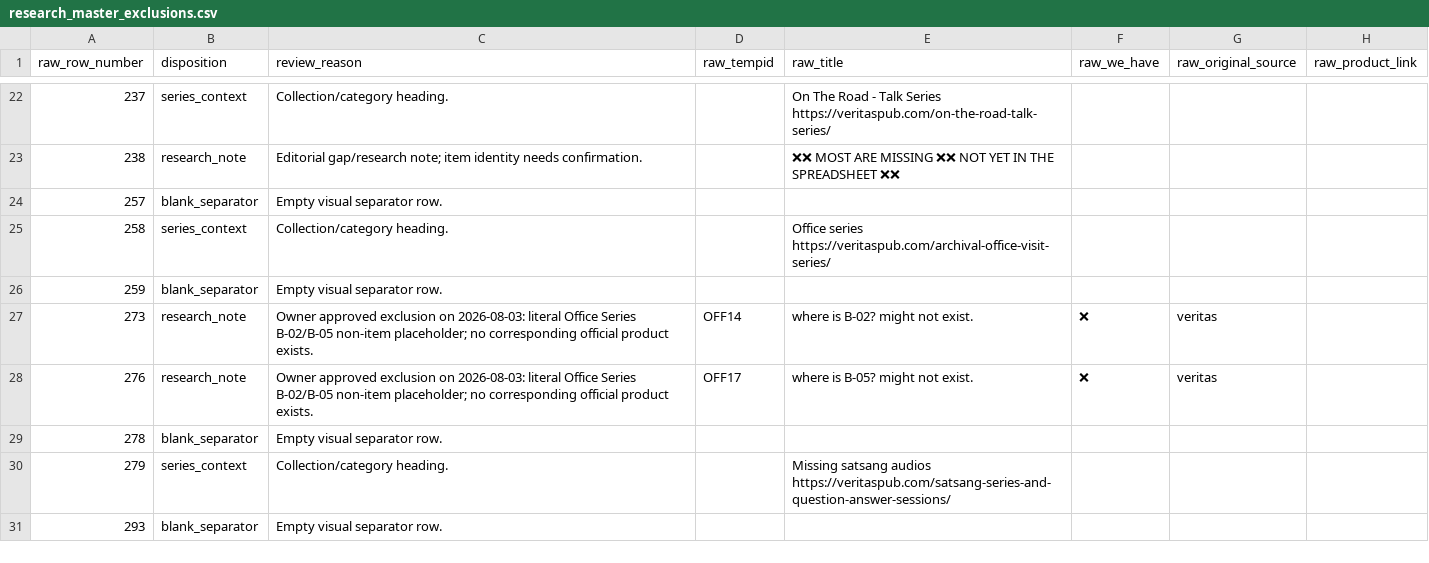
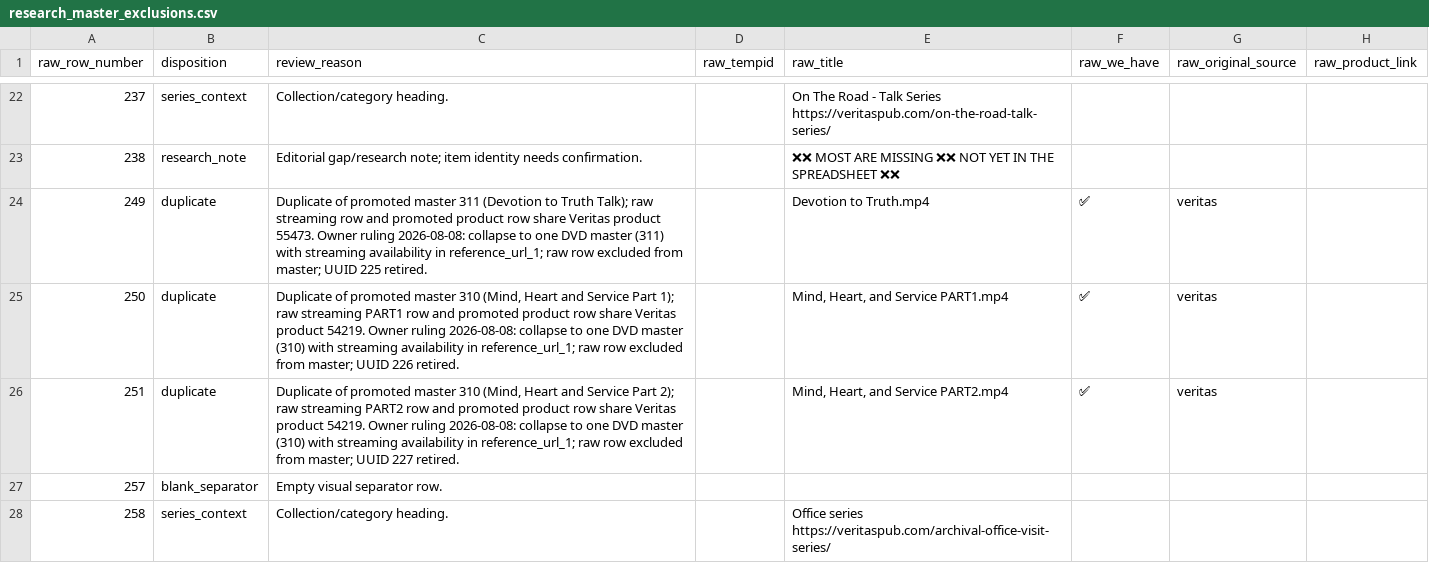
Before and after one commit to 56eli/docsheet, a CSV file: data/research_master_exclusions.csv, drawn as a sheet; only a part is shown, gaps mark what is left out; the shorter side is filled out with more unchanged rows.

```diff
--- a/data/research_master_exclusions.csv
+++ b/data/research_master_exclusions.csv
@@ -23,2 +23,5 @@ raw_row_number,disposition,review_reason,raw_tempid,raw_title,raw_we_have,raw_or
 238,research_note,Editorial gap/research note; item identity needs confirmation.,, ❌❌ MOST ARE MISSING ❌❌ NOT YET IN THE SPREADSHEET ❌❌,,,
+249,duplicate,Duplicate of promoted master 311 (Devotion to Truth Talk); raw streaming row and promoted product row share Veritas product 55473. Owner ruling 2026-08-08: collapse to one DVD master (311) with streaming availability in reference_url_1; raw row excluded from master; UUID 225 retired.,,Devotion to Truth.mp4,✅,veritas,
+250,duplicate,"Duplicate of promoted master 310 (Mind, Heart and Service Part 1); raw streaming PART1 row and promoted product row share Veritas product 54219. Owner ruling 2026-08-08: collapse to one DVD master (310) with streaming availability in reference_url_1; raw row excluded from master; UUID 226 retired.",,"Mind, Heart, and Service PART1.mp4",✅,veritas,
+251,duplicate,"Duplicate of promoted master 310 (Mind, Heart and Service Part 2); raw streaming PART2 row and promoted product row share Veritas product 54219. Owner ruling 2026-08-08: collapse to one DVD master (310) with streaming availability in reference_url_1; raw row excluded from master; UUID 227 retired.",,"Mind, Heart, and Service PART2.mp4",✅,veritas,
 257,blank_separator,Empty visual separator row.,,,,,
```
Also changed, not shown: data/filename_proposal_YYYYMM.csv, data/research_master_draft.csv, 25 other files.
